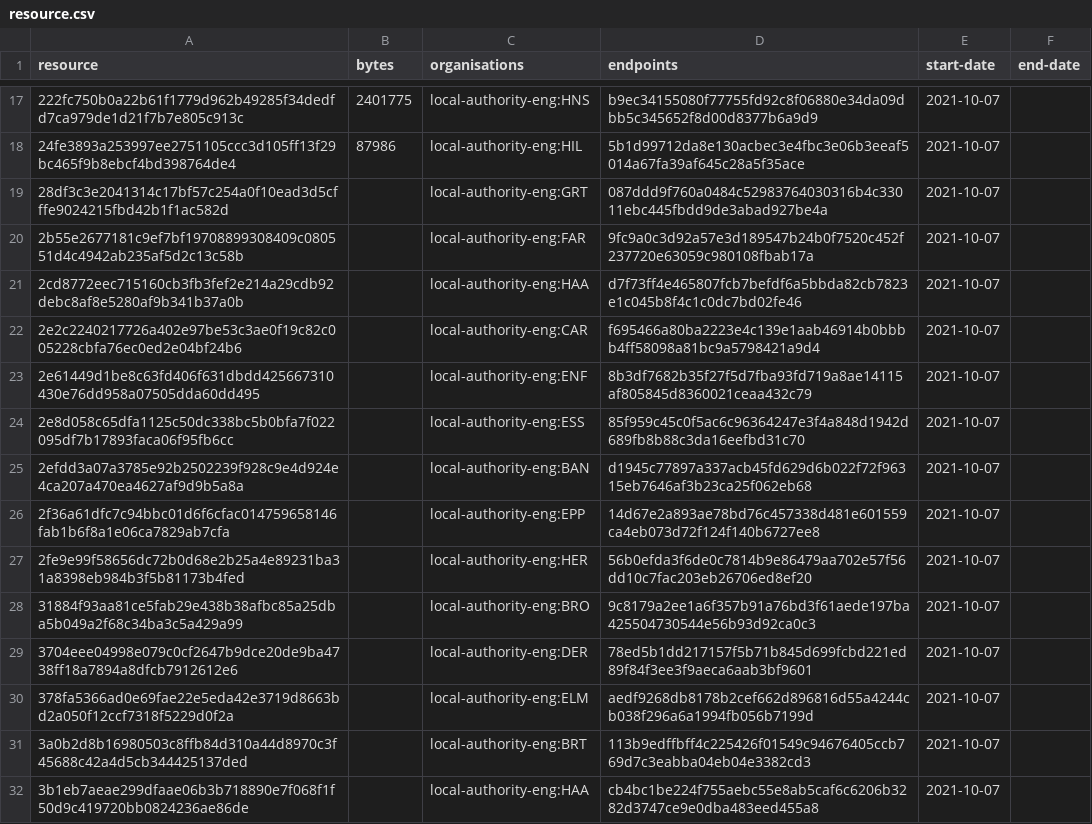
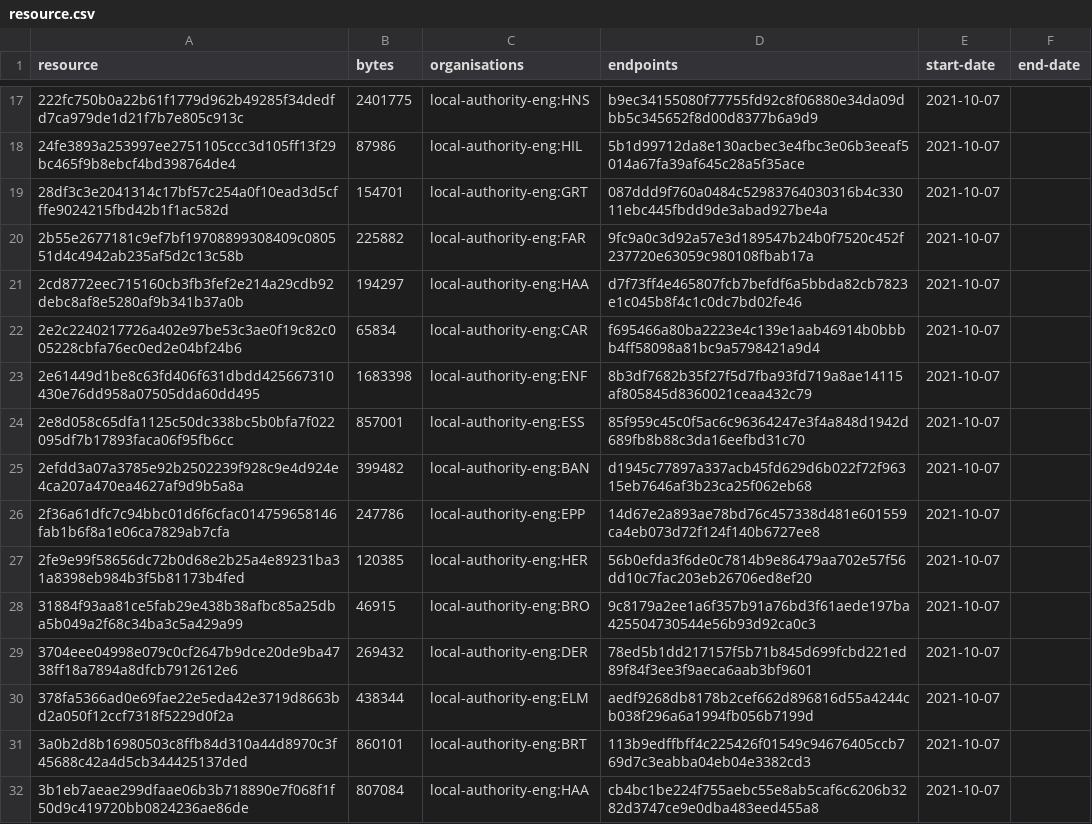
Before and after one commit to digital-land/infrastructure-funding-statement-collection, a CSV file: collection/resource.csv, drawn as a sheet; only a part is shown, gaps mark what is left out; the diff covers the shown part only.

Commit message:
Collection 2021-10-07

```diff
--- a/collection/resource.csv
+++ b/collection/resource.csv
@@ -18,15 +18,15 @@ resource,bytes,organisations,endpoints,start-date,end-date
 24fe3893a253997ee2751105ccc3d105ff13f29bc465f9b8ebcf4bd398764de4,87986,local-authority-eng:HIL,5b1d99712da8e130acbec3e4fbc3e06b3eeaf5014a67fa39af645c28a5f35ace,2021-10-07,
-28df3c3e2041314c17bf57c254a0f10ead3d5cfffe9024215fbd42b1f1ac582d,,local-authority-eng:GRT,087ddd9f760a0484c52983764030316b4c33011ebc445fbdd9de3abad927be4a,2021-10-07,
-2b55e2677181c9ef7bf19708899308409c080551d4c4942ab235af5d2c13c58b,,local-authority-eng:FAR,9fc9a0c3d92a57e3d189547b24b0f7520c452f237720e63059c980108fbab17a,2021-10-07,
-2cd8772eec715160cb3fb3fef2e214a29cdb92debc8af8e5280af9b341b37a0b,,local-authority-eng:HAA,d7f73ff4e465807fcb7befdf6a5bbda82cb7823e1c045b8f4c1c0dc7bd02fe46,2021-10-07,
-2e2c2240217726a402e97be53c3ae0f19c82c005228cbfa76ec0ed2e04bf24b6,,local-authority-eng:CAR,f695466a80ba2223e4c139e1aab46914b0bbbb4ff58098a81bc9a5798421a9d4,2021-10-07,
-2e61449d1be8c63fd406f631dbdd425667310430e76dd958a07505dda60dd495,,local-authority-eng:ENF,8b3df7682b35f27f5d7fba93fd719a8ae14115af805845d8360021ceaa432c79,2021-10-07,
-2e8d058c65dfa1125c50dc338bc5b0bfa7f022095df7b17893faca06f95fb6cc,,local-authority-eng:ESS,85f959c45c0f5ac6c96364247e3f4a848d1942d689fb8b88c3da16eefbd31c70,2021-10-07,
-2efdd3a07a3785e92b2502239f928c9e4d924e4ca207a470ea4627af9d9b5a8a,,local-authority-eng:BAN,d1945c77897a337acb45fd629d6b022f72f96315eb7646af3b23ca25f062eb68,2021-10-07,
-2f36a61dfc7c94bbc01d6f6cfac014759658146fab1b6f8a1e06ca7829ab7cfa,,local-authority-eng:EPP,14d67e2a893ae78bd76c457338d481e601559ca4eb073d72f124f140b6727ee8,2021-10-07,
-2fe9e99f58656dc72b0d68e2b25a4e89231ba31a8398eb984b3f5b81173b4fed,,local-authority-eng:HER,56b0efda3f6de0c7814b9e86479aa702e57f56dd10c7fac203eb26706ed8ef20,2021-10-07,
-31884f93aa81ce5fab29e438b38afbc85a25dba5b049a2f68c34ba3c5a429a99,,local-authority-eng:BRO,9c8179a2ee1a6f357b91a76bd3f61aede197ba425504730544e56b93d92ca0c3,2021-10-07,
-3704eee04998e079c0cf2647b9dce20de9ba4738ff18a7894a8dfcb7912612e6,,local-authority-eng:DER,78ed5b1dd217157f5b71b845d699fcbd221ed89f84f3ee3f9aeca6aab3bf9601,2021-10-07,
-378fa5366ad0e69fae22e5eda42e3719d8663bd2a050f12ccf7318f5229d0f2a,,local-authority-eng:ELM,aedf9268db8178b2cef662d896816d55a4244cb038f296a6a1994fb056b7199d,2021-10-07,
-3a0b2d8b16980503c8ffb84d310a44d8970c3f45688c42a4d5cb344425137ded,,local-authority-eng:BRT,113b9edffbff4c225426f01549c94676405ccb769d7c3eabba04eb04e3382cd3,2021-10-07,
-3b1eb7aeae299dfaae06b3b718890e7f068f1f50d9c419720bb0824236ae86de,,local-authority-eng:HAA,cb4bc1be224f755aebc55e8ab5caf6c6206b3282d3747ce9e0dba483eed455a8,2021-10-07,
+28df3c3e2041314c17bf57c254a0f10ead3d5cfffe9024215fbd42b1f1ac582d,154701,local-authority-eng:GRT,087ddd9f760a0484c52983764030316b4c33011ebc445fbdd9de3abad927be4a,2021-10-07,
+2b55e2677181c9ef7bf19708899308409c080551d4c4942ab235af5d2c13c58b,225882,local-authority-eng:FAR,9fc9a0c3d92a57e3d189547b24b0f7520c452f237720e63059c980108fbab17a,2021-10-07,
+2cd8772eec715160cb3fb3fef2e214a29cdb92debc8af8e5280af9b341b37a0b,194297,local-authority-eng:HAA,d7f73ff4e465807fcb7befdf6a5bbda82cb7823e1c045b8f4c1c0dc7bd02fe46,2021-10-07,
+2e2c2240217726a402e97be53c3ae0f19c82c005228cbfa76ec0ed2e04bf24b6,65834,local-authority-eng:CAR,f695466a80ba2223e4c139e1aab46914b0bbbb4ff58098a81bc9a5798421a9d4,2021-10-07,
+2e61449d1be8c63fd406f631dbdd425667310430e76dd958a07505dda60dd495,1683398,local-authority-eng:ENF,8b3df7682b35f27f5d7fba93fd719a8ae14115af805845d8360021ceaa432c79,2021-10-07,
+2e8d058c65dfa1125c50dc338bc5b0bfa7f022095df7b17893faca06f95fb6cc,857001,local-authority-eng:ESS,85f959c45c0f5ac6c96364247e3f4a848d1942d689fb8b88c3da16eefbd31c70,2021-10-07,
+2efdd3a07a3785e92b2502239f928c9e4d924e4ca207a470ea4627af9d9b5a8a,399482,local-authority-eng:BAN,d1945c77897a337acb45fd629d6b022f72f96315eb7646af3b23ca25f062eb68,2021-10-07,
+2f36a61dfc7c94bbc01d6f6cfac014759658146fab1b6f8a1e06ca7829ab7cfa,247786,local-authority-eng:EPP,14d67e2a893ae78bd76c457338d481e601559ca4eb073d72f124f140b6727ee8,2021-10-07,
+2fe9e99f58656dc72b0d68e2b25a4e89231ba31a8398eb984b3f5b81173b4fed,120385,local-authority-eng:HER,56b0efda3f6de0c7814b9e86479aa702e57f56dd10c7fac203eb26706ed8ef20,2021-10-07,
+31884f93aa81ce5fab29e438b38afbc85a25dba5b049a2f68c34ba3c5a429a99,46915,local-authority-eng:BRO,9c8179a2ee1a6f357b91a76bd3f61aede197ba425504730544e56b93d92ca0c3,2021-10-07,
+3704eee04998e079c0cf2647b9dce20de9ba4738ff18a7894a8dfcb7912612e6,269432,local-authority-eng:DER,78ed5b1dd217157f5b71b845d699fcbd221ed89f84f3ee3f9aeca6aab3bf9601,2021-10-07,
+378fa5366ad0e69fae22e5eda42e3719d8663bd2a050f12ccf7318f5229d0f2a,438344,local-authority-eng:ELM,aedf9268db8178b2cef662d896816d55a4244cb038f296a6a1994fb056b7199d,2021-10-07,
+3a0b2d8b16980503c8ffb84d310a44d8970c3f45688c42a4d5cb344425137ded,860101,local-authority-eng:BRT,113b9edffbff4c225426f01549c94676405ccb769d7c3eabba04eb04e3382cd3,2021-10-07,
+3b1eb7aeae299dfaae06b3b718890e7f068f1f50d9c419720bb0824236ae86de,807084,local-authority-eng:HAA,cb4bc1be224f755aebc55e8ab5caf6c6206b3282d3747ce9e0dba483eed455a8,2021-10-07,
```
Also changed, not shown: 1 added row and 121 edited cells elsewhere in this file, collection/log.csv, 1 other file.
